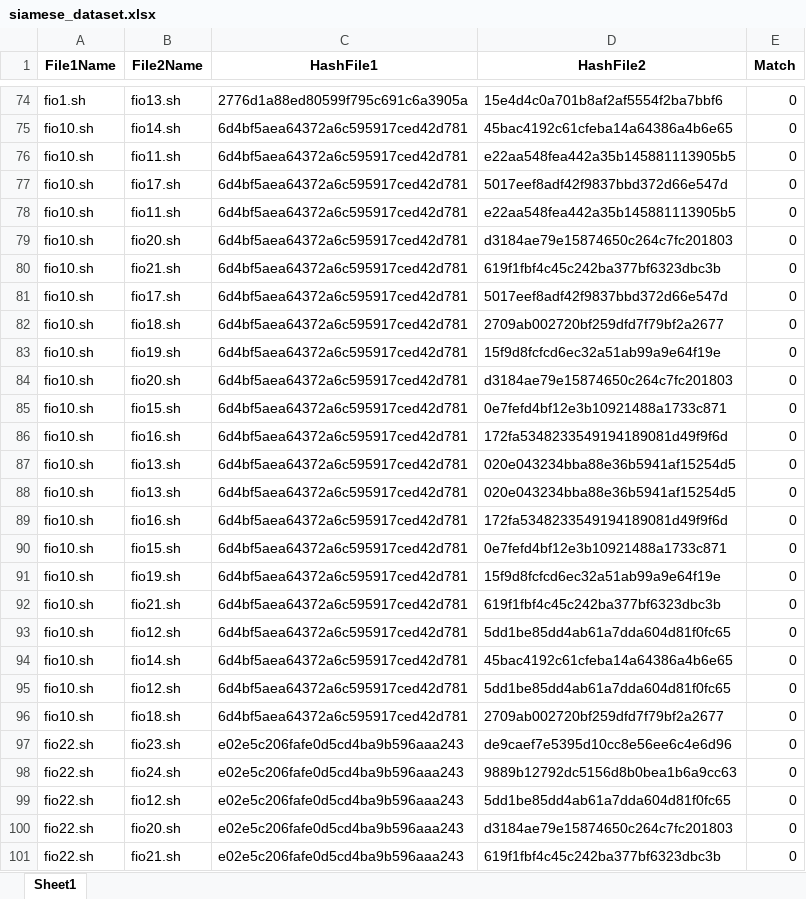
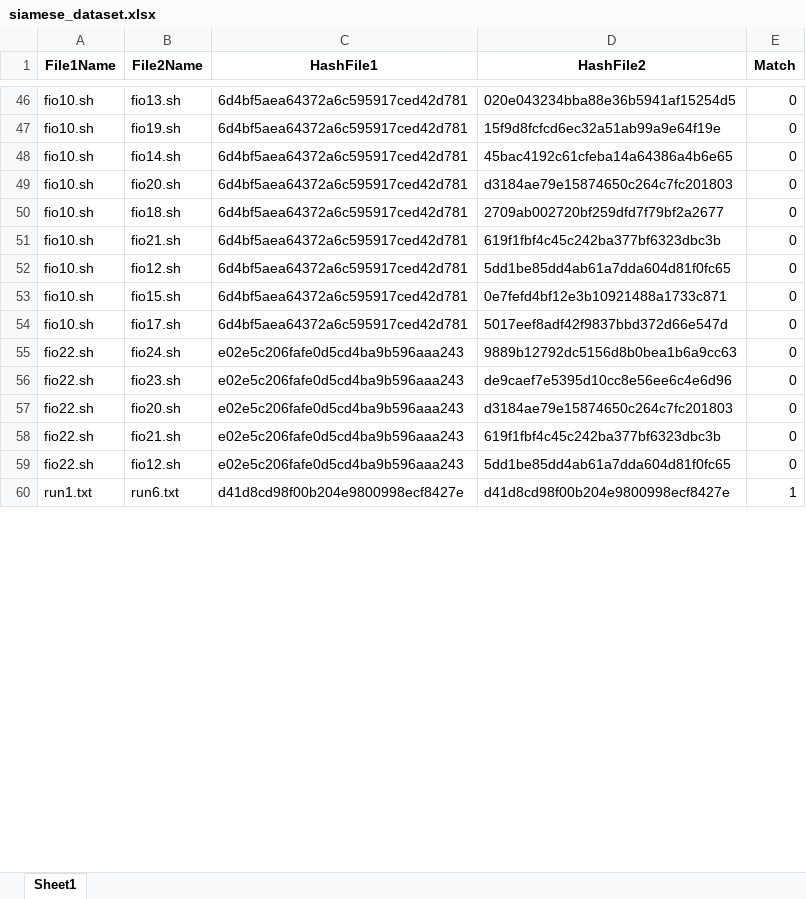
Before and after one commit to AdhvikVithun/Geospatial-Data-Managemnet, an Excel workbook: siamese_dataset.xlsx, sheet Sheet1, drawn as a sheet; only a part is shown, gaps mark what is left out; the shorter side is filled out with more unchanged rows; values as stored, in another font and other column widths than the file's, no borders; removed rows and columns are numbered as before the commit, all else as after; the diff covers the shown part only; the diff names each change by its address in the sheet, - before the commit and + after, or states it on an @@ line.

```diff
--- a/siamese_dataset.xlsx (sheet Sheet1)
+++ b/siamese_dataset.xlsx (sheet Sheet1)
-A46 (File1Name): fio1.sh
+A46 (File1Name): fio10.sh
-C46 (HashFile1): 2776d1a88ed80599f795c691c6a3905a
+C46 (HashFile1): 6d4bf5aea64372a6c595917ced42d781
-D46 (HashFile2): 15e4d4c0a701b8af2af5554f2ba7bbf6
+D46 (HashFile2): 020e043234bba88e36b5941af15254d5
@@ row 83 moved to row 47: fio10.sh @@
-row 76: fio10.sh | fio11.sh | 6d4bf5aea64372a6c595917ced42d781 | e22aa548fea442a35b145881113905b5 | 0
-row 78: fio10.sh | fio11.sh | 6d4bf5aea64372a6c595917ced42d781 | e22aa548fea442a35b145881113905b5 | 0
-row 80: fio10.sh | fio21.sh | 6d4bf5aea64372a6c595917ced42d781 | 619f1fbf4c45c242ba377bf6323dbc3b | 0
-row 81: fio10.sh | fio17.sh | 6d4bf5aea64372a6c595917ced42d781 | 5017eef8adf42f9837bbd372d66e547d | 0
-row 84: fio10.sh | fio20.sh | 6d4bf5aea64372a6c595917ced42d781 | d3184ae79e15874650c264c7fc201803 | 0
@@ row 86 moved to row 44: fio10.sh @@
-row 87: fio10.sh | fio13.sh | 6d4bf5aea64372a6c595917ced42d781 | 020e043234bba88e36b5941af15254d5 | 0
-row 88: fio10.sh | fio13.sh | 6d4bf5aea64372a6c595917ced42d781 | 020e043234bba88e36b5941af15254d5 | 0
-row 89: fio10.sh | fio16.sh | 6d4bf5aea64372a6c595917ced42d781 | 172fa5348233549194189081d49f9f6d | 0
-row 90: fio10.sh | fio15.sh | 6d4bf5aea64372a6c595917ced42d781 | 0e7fefd4bf12e3b10921488a1733c871 | 0
-row 91: fio10.sh | fio19.sh | 6d4bf5aea64372a6c595917ced42d781 | 15f9d8fcfcd6ec32a51ab99a9e64f19e | 0
-row 94: fio10.sh | fio14.sh | 6d4bf5aea64372a6c595917ced42d781 | 45bac4192c61cfeba14a64386a4b6e65 | 0
-row 95: fio10.sh | fio12.sh | 6d4bf5aea64372a6c595917ced42d781 | 5dd1be85dd4ab61a7dda604d81f0fc65 | 0
-row 96: fio10.sh | fio18.sh | 6d4bf5aea64372a6c595917ced42d781 | 2709ab002720bf259dfd7f79bf2a2677 | 0
@@ row 85 moved to row 53: fio10.sh @@
@@ row 77 moved to row 54: fio10.sh @@
@@ row 98 moved to row 55: fio22.sh @@
-row 99: fio22.sh | fio12.sh | e02e5c206fafe0d5cd4ba9b596aaa243 | 5dd1be85dd4ab61a7dda604d81f0fc65 | 0
```
Also changed, not shown: 73 removed rows, 22 moved rows and 7 edited cells elsewhere in this sheet, exact_duplicates.xlsx, fuzzy_duplicates.xlsx, 2 other files.
